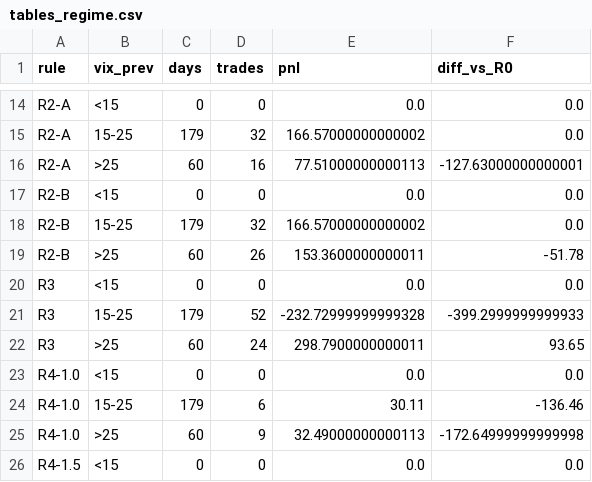
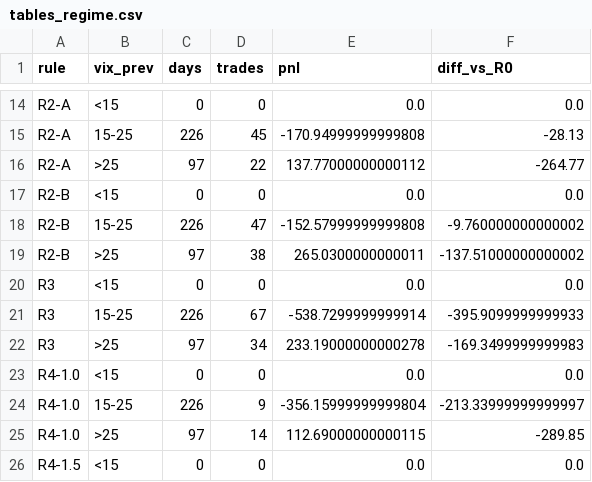
Before and after one commit to kax350/0DTE, a CSV file: results/retail_v2/dev/tables_regime.csv, drawn as a sheet; only a part is shown, gaps mark what is left out; the diff covers the shown part only; the diff names each change by its address in the sheet, - before the commit and + after, or states it on an @@ line.

```diff
--- a/results/retail_v2/dev/tables_regime.csv
+++ b/results/retail_v2/dev/tables_regime.csv
-C15 (days): 179
+C15 (days): 226
-D15 (trades): 32
+D15 (trades): 45
-E15 (pnl): 166.57000000000002
+E15 (pnl): -170.94999999999808
-F15 (diff_vs_R0): 0.0
+F15 (diff_vs_R0): -28.13
-C16 (days): 60
+C16 (days): 97
-D16 (trades): 16
+D16 (trades): 22
-E16 (pnl): 77.51000000000113
+E16 (pnl): 137.77000000000112
-F16 (diff_vs_R0): -127.63000000000001
+F16 (diff_vs_R0): -264.77
-C18 (days): 179
+C18 (days): 226
-D18 (trades): 32
+D18 (trades): 47
-E18 (pnl): 166.57000000000002
+E18 (pnl): -152.57999999999808
-F18 (diff_vs_R0): 0.0
+F18 (diff_vs_R0): -9.760000000000002
-C19 (days): 60
+C19 (days): 97
-D19 (trades): 26
+D19 (trades): 38
-E19 (pnl): 153.3600000000011
+E19 (pnl): 265.0300000000011
-F19 (diff_vs_R0): -51.78
+F19 (diff_vs_R0): -137.51000000000002
-C21 (days): 179
+C21 (days): 226
-D21 (trades): 52
+D21 (trades): 67
-E21 (pnl): -232.72999999999328
+E21 (pnl): -538.7299999999914
-F21 (diff_vs_R0): -399.2999999999933
+F21 (diff_vs_R0): -395.9099999999933
-C22 (days): 60
+C22 (days): 97
-D22 (trades): 24
+D22 (trades): 34
-E22 (pnl): 298.7900000000011
+E22 (pnl): 233.19000000000278
-F22 (diff_vs_R0): 93.65
+F22 (diff_vs_R0): -169.3499999999983
-C24 (days): 179
+C24 (days): 226
-D24 (trades): 6
+D24 (trades): 9
-E24 (pnl): 30.11
+E24 (pnl): -356.15999999999804
-F24 (diff_vs_R0): -136.46
+F24 (diff_vs_R0): -213.33999999999997
-C25 (days): 60
+C25 (days): 97
-D25 (trades): 9
+D25 (trades): 14
-E25 (pnl): 32.49000000000113
+E25 (pnl): 112.69000000000115
-F25 (diff_vs_R0): -172.64999999999998
+F25 (diff_vs_R0): -289.85
```
Also changed, not shown: 46 edited cells elsewhere in this file, results/retail_v2/dev/tables_execution.csv, results/retail_v2/dev/tables_grid.csv, 7 other files.
